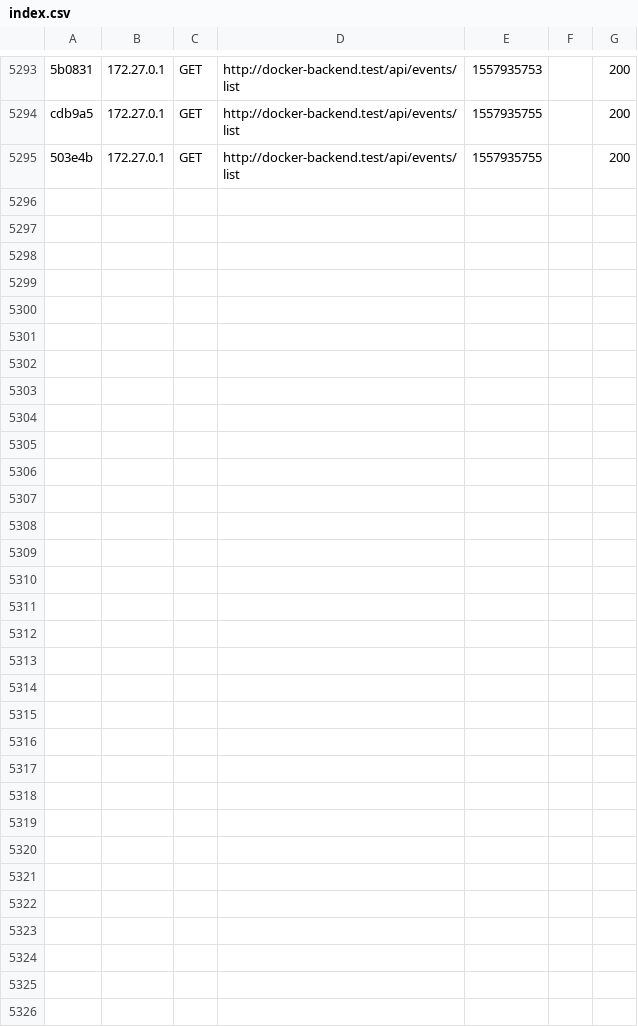
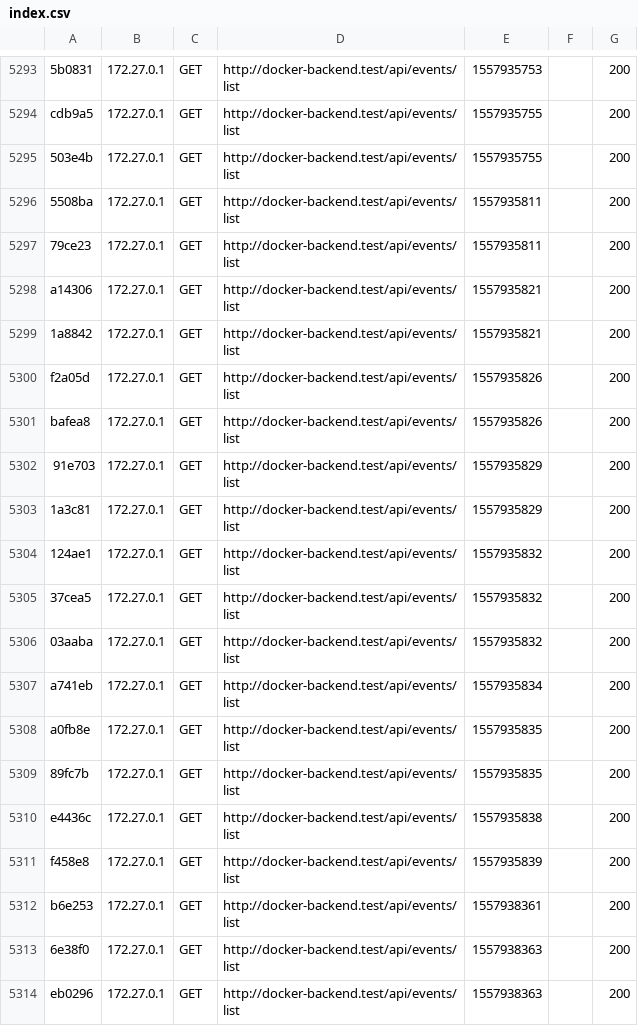
Before and after one commit to beerfekt/REST-API-BA-Docker, a CSV file: backend/var/cache/dev/profiler/index.csv, drawn as a sheet; only a part is shown, gaps mark what is left out.

Commit message:
test

```diff
--- a/backend/var/cache/dev/profiler/index.csv
+++ b/backend/var/cache/dev/profiler/index.csv
@@ -5295 +5295,20 @@ cdb9a5,172.27.0.1,GET,http://docker-backend.test/api/events/list,1557935755,,200
 503e4b,172.27.0.1,GET,http://docker-backend.test/api/events/list,1557935755,,200
+5508ba,172.27.0.1,GET,http://docker-backend.test/api/events/list,1557935811,,200
+79ce23,172.27.0.1,GET,http://docker-backend.test/api/events/list,1557935811,,200
+a14306,172.27.0.1,GET,http://docker-backend.test/api/events/list,1557935821,,200
+1a8842,172.27.0.1,GET,http://docker-backend.test/api/events/list,1557935821,,200
+f2a05d,172.27.0.1,GET,http://docker-backend.test/api/events/list,1557935826,,200
+bafea8,172.27.0.1,GET,http://docker-backend.test/api/events/list,1557935826,,200
+91e703,172.27.0.1,GET,http://docker-backend.test/api/events/list,1557935829,,200
+1a3c81,172.27.0.1,GET,http://docker-backend.test/api/events/list,1557935829,,200
+124ae1,172.27.0.1,GET,http://docker-backend.test/api/events/list,1557935832,,200
+37cea5,172.27.0.1,GET,http://docker-backend.test/api/events/list,1557935832,,200
+03aaba,172.27.0.1,GET,http://docker-backend.test/api/events/list,1557935832,,200
+a741eb,172.27.0.1,GET,http://docker-backend.test/api/events/list,1557935834,,200
+a0fb8e,172.27.0.1,GET,http://docker-backend.test/api/events/list,1557935835,,200
+89fc7b,172.27.0.1,GET,http://docker-backend.test/api/events/list,1557935835,,200
+e4436c,172.27.0.1,GET,http://docker-backend.test/api/events/list,1557935838,,200
+f458e8,172.27.0.1,GET,http://docker-backend.test/api/events/list,1557935839,,200
+b6e253,172.27.0.1,GET,http://docker-backend.test/api/events/list,1557938361,,200
+6e38f0,172.27.0.1,GET,http://docker-backend.test/api/events/list,1557938363,,200
+eb0296,172.27.0.1,GET,http://docker-backend.test/api/events/list,1557938363,,200
```
Also changed, not shown: 20 other files.
